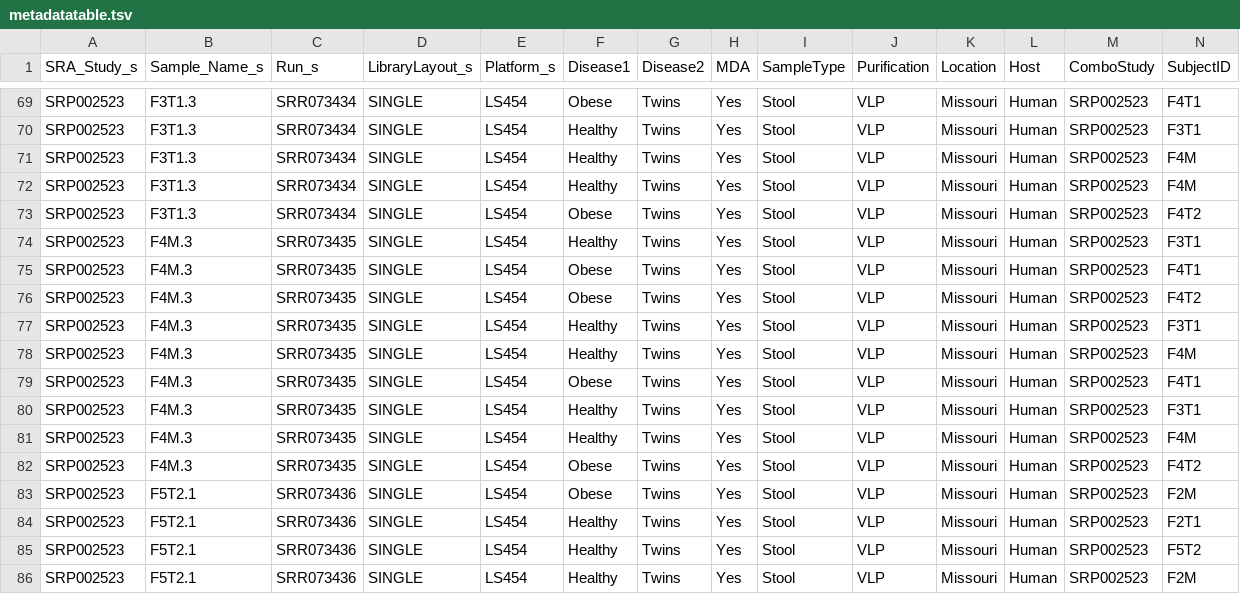
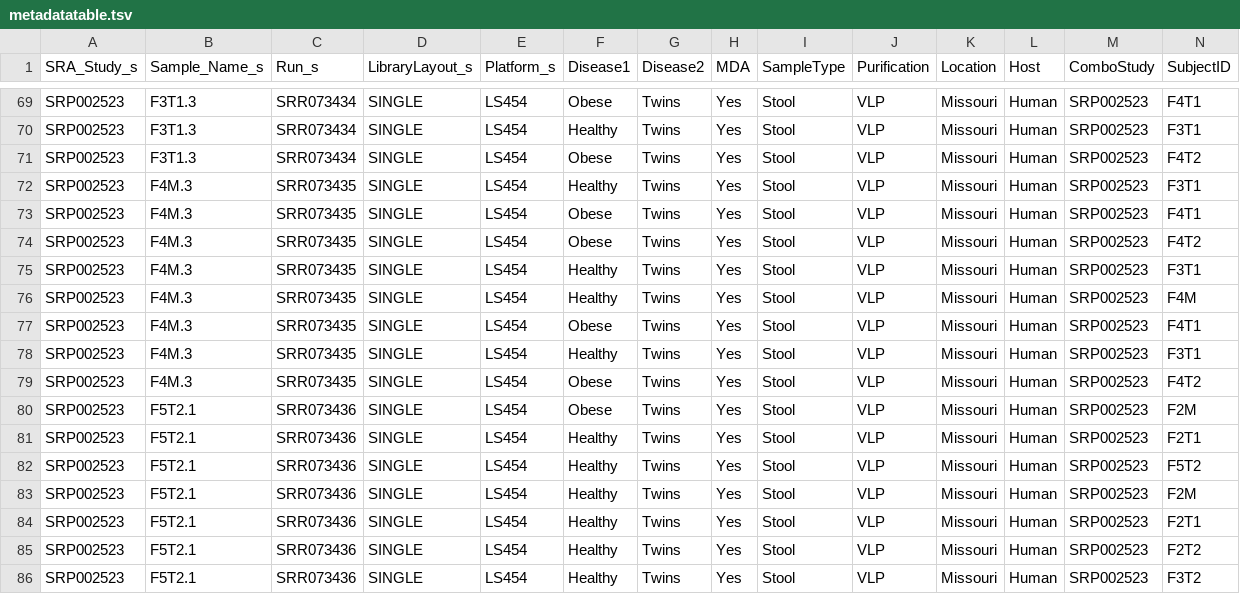
Before and after one commit to SchlossLab/Hannigan_ConjunctisViribus_ploscompbio_2018, a TSV file: data/PublishedDatasets/metadatatable.tsv, drawn as a sheet; only a part is shown, gaps mark what is left out; the shorter side is filled out with more unchanged rows; rows hold the shown columns only; the diff names each change by its address in the sheet, - before the commit and + after, or states it on an @@ line.

Commit message:
Removed samples that were not available.

```diff
--- a/data/PublishedDatasets/metadatatable.tsv
+++ b/data/PublishedDatasets/metadatatable.tsv
-row 71: SRP002523 | F3T1.3 | SRR073434 | SINGLE | LS454 | Healthy | Twins | Yes | Stool | VLP | Missouri | Human | SRP002523 | F4M
-row 72: SRP002523 | F3T1.3 | SRR073434 | SINGLE | LS454 | Healthy | Twins | Yes | Stool | VLP | Missouri | Human | SRP002523 | F4M
-row 81: SRP002523 | F4M.3 | SRR073435 | SINGLE | LS454 | Healthy | Twins | Yes | Stool | VLP | Missouri | Human | SRP002523 | F4M
```
